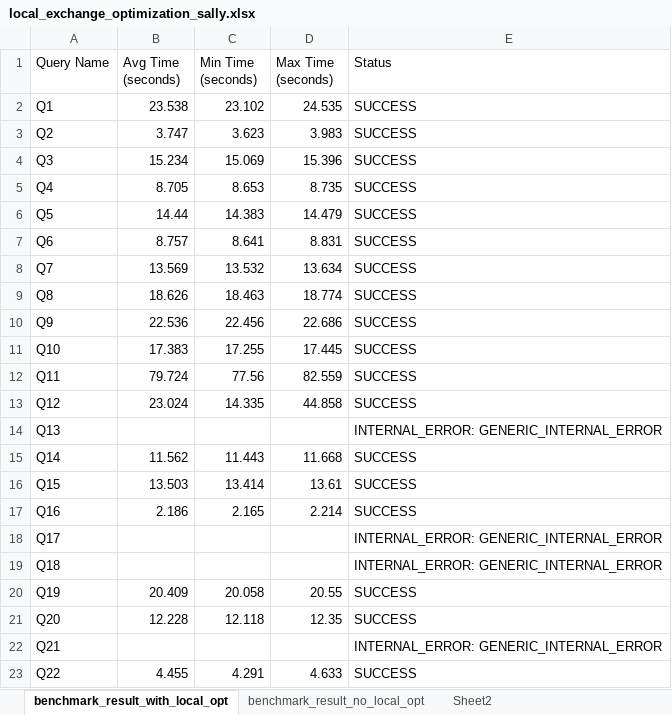
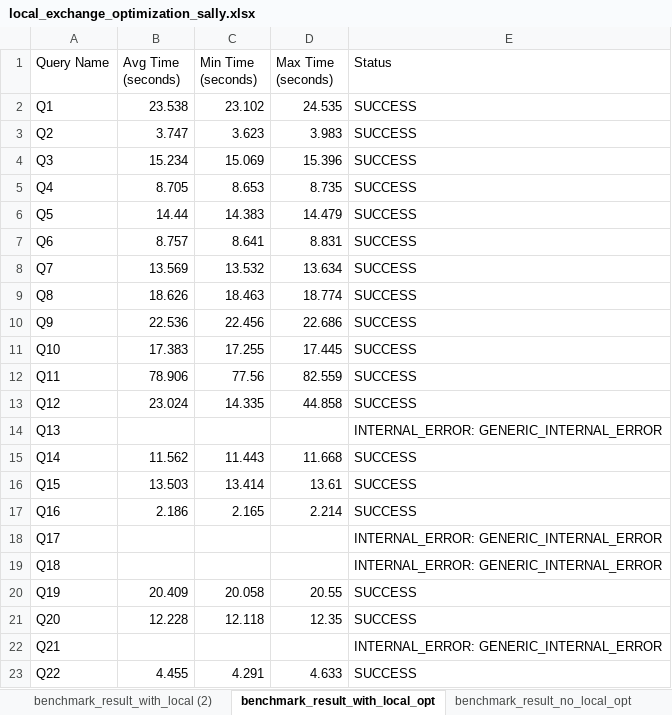
Before and after one commit to dan13bauer/presto_benchmarking, an Excel workbook: excel/local_exchange_optimization_sally.xlsx, sheet benchmark_result_with_local_opt, drawn as a sheet; values as stored, in another font and other column widths than the file's, no borders; table styles not drawn; the diff names each change by its address in the sheet, - before the commit and + after, or states it on an @@ line.

```diff
--- a/excel/local_exchange_optimization_sally.xlsx (sheet benchmark_result_with_local_opt)
+++ b/excel/local_exchange_optimization_sally.xlsx (sheet benchmark_result_with_local_opt)
+sheet tab: benchmark_result_with_local (2)
-B12 (Avg Time (seconds)): 79.724
+B12 (Avg Time (seconds)): 78.906
```
Also changed, not shown: sheet benchmark_result_no_local_opt, other sheet tabs, charts or pictures, 1 other file.
